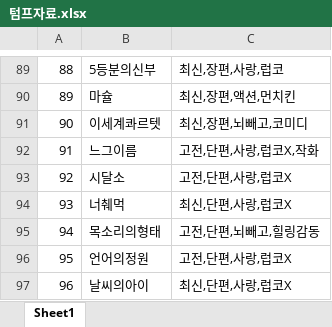
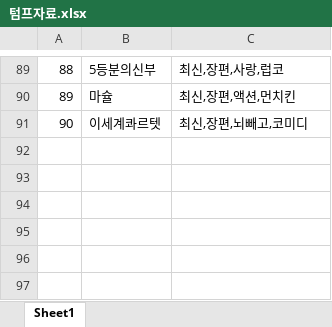
Before and after one commit to franky0201/anime_recommendation, an Excel workbook: 텀프자료/텀프자료.xlsx, sheet Sheet1, drawn as a sheet; only a part is shown, gaps mark what is left out; values as stored, in another font and other column widths than the file's, no borders; the diff names each change by its address in the sheet, - before the commit and + after, or states it on an @@ line.

```diff
--- a/텀프자료/텀프자료.xlsx (sheet Sheet1)
+++ b/텀프자료/텀프자료.xlsx (sheet Sheet1)
-row 92: 91 | 느그이름 | 고전,단편,사랑,럽코X,작화
-row 93: 92 | 시달소 | 고전,단편,사랑,럽코X
-row 94: 93 | 너췌먹 | 최신,단편,사랑,럽코X
-row 95: 94 | 목소리의형태 | 고전,단편,뇌빼고,힐링감동
-row 96: 95 | 언어의정원 | 고전,단편,사랑,럽코X
-row 97: 96 | 날씨의아이 | 최신,단편,사랑,럽코X
```
Also changed, not shown: 13 other files.
